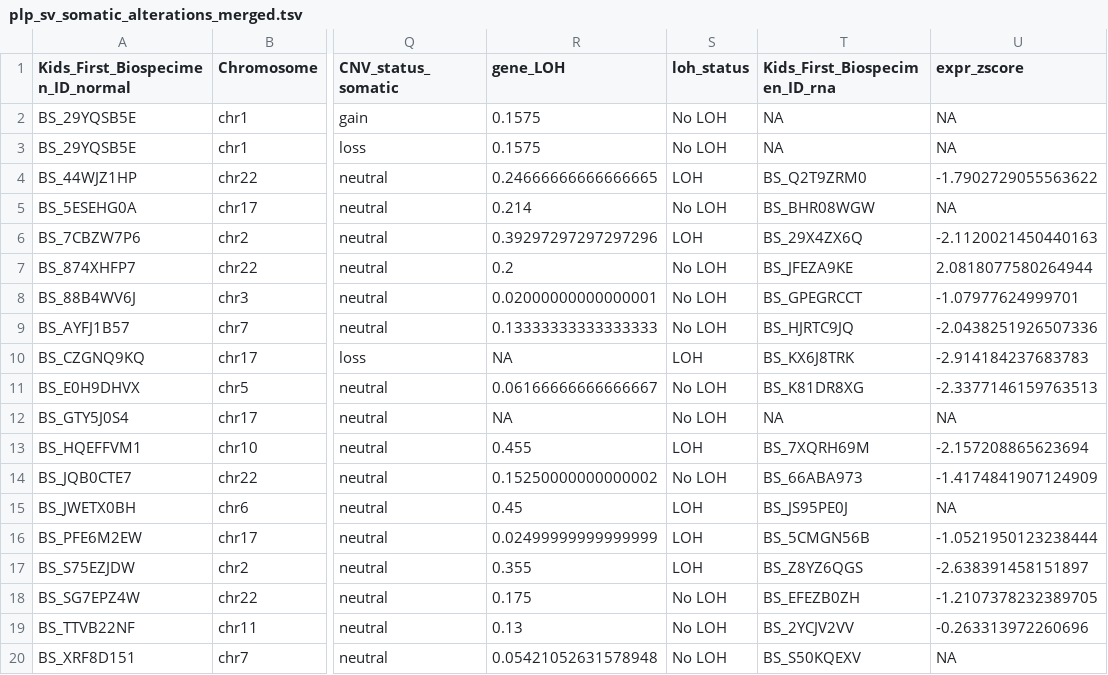
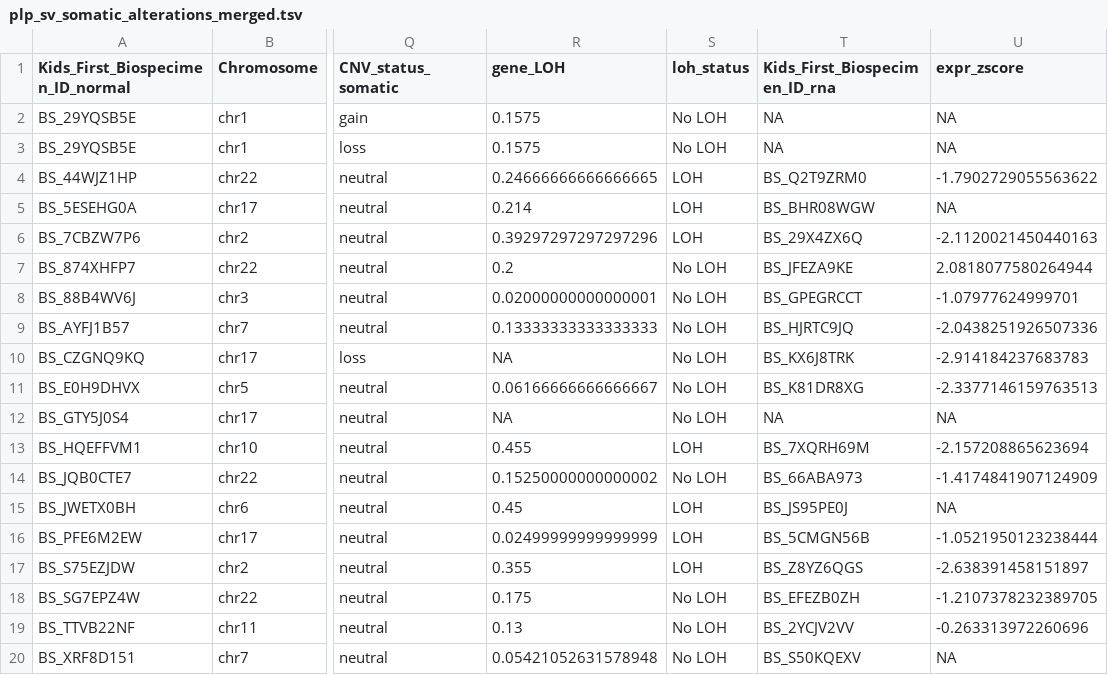
Before and after one commit to diskin-lab-chop/pbta-germline-somatic, a TSV file: analyses/two-hits/results/plp_sv_somatic_alterations_merged.tsv, drawn as a sheet; only a part is shown, gaps mark what is left out; the diff names each change by its address in the sheet, - before the commit and + after, or states it on an @@ line.

```diff
--- a/analyses/two-hits/results/plp_sv_somatic_alterations_merged.tsv
+++ b/analyses/two-hits/results/plp_sv_somatic_alterations_merged.tsv
-S5 (loh_status): No LOH
+S5 (loh_status): LOH
-S10 (loh_status): LOH
+S10 (loh_status): No LOH
```
Also changed, not shown: analyses/oncoprint/results/alteration-matrix.tsv, analyses/two-hits/results/plp_snv_indel_somatic_alterations_merged.tsv, 2 other files.
